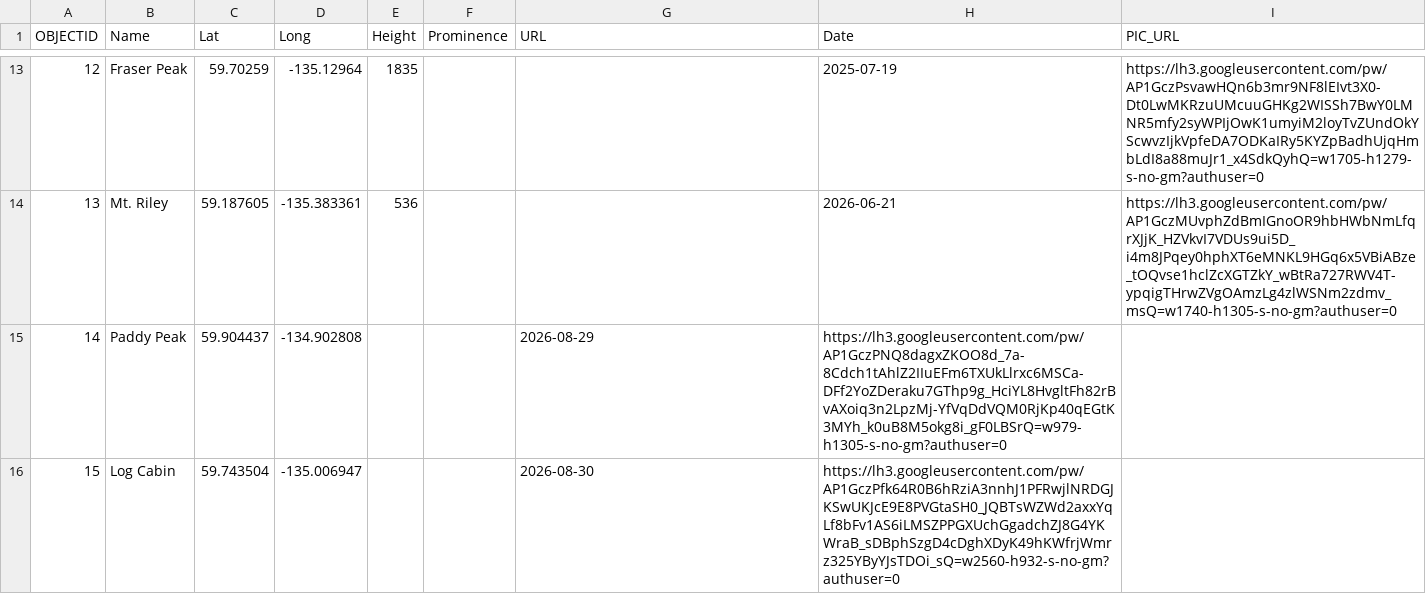
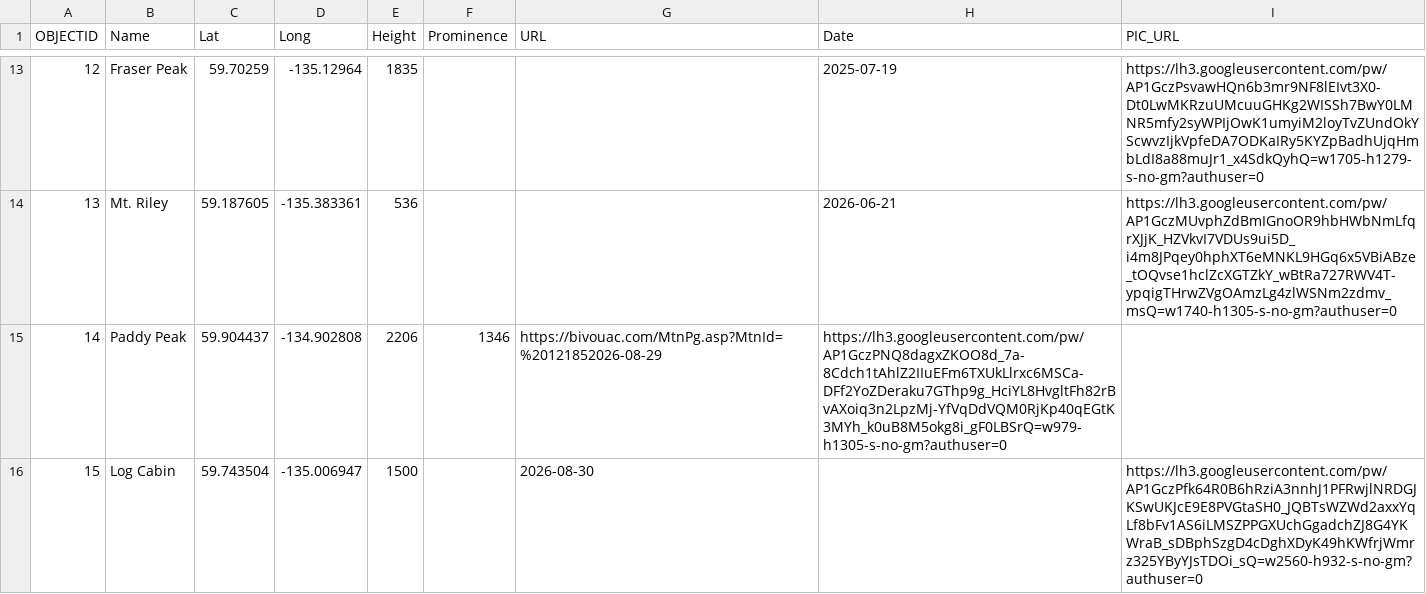
Before and after one commit to bgrrw/Yukon, a CSV file: CSV/Summits.csv, drawn as a sheet; only a part is shown, gaps mark what is left out.

Commit message:
Update Summits.csv

```diff
--- a/CSV/Summits.csv
+++ b/CSV/Summits.csv
@@ -14,3 +14,3 @@ OBJECTID,Name,Lat,Long,Height,Prominence,URL,Date,PIC_URL
 13,Mt. Riley,59.187605,-135.383361,536,,,2026-06-21,https://lh3.googleusercontent.com/pw/AP1GczMUvphZdBmIGnoOR9hbHWbNmLfqrXJjK_HZVkvI7VDUs9ui5D_i4m8JPqey0hphXT6eMNKL9HGq6x5VBiABze_tOQvse1hclZcXGTZkY_wBtRa727RWV4T-ypqigTHrwZVgOAmzLg4zlWSNm2zdmv_msQ=w1740-h1305-s-no-gm?authuser=0
-14,Paddy Peak,59.904437,-134.902808,,,2026-08-29,https://lh3.googleusercontent.com/pw/AP1GczPNQ8dagxZKOO8d_7a-8Cdch1tAhlZ2IIuEFm6TXUkLlrxc6MSCa-DFf2YoZDeraku7GThp9g_HciYL8HvgltFh82rBvAXoiq3n2LpzMj-YfVqDdVQM0RjKp40qEGtK3MYh_k0uB8M5okg8i_gF0LBSrQ=w979-h1305-s-no-gm?authuser=0
-15,Log Cabin,59.743504,-135.006947,,,2026-08-30,https://lh3.googleusercontent.com/pw/AP1GczPfk64R0B6hRziA3nnhJ1PFRwjlNRDGJKSwUKJcE9E8PVGtaSH0_JQBTsWZWd2axxYqLf8bFv1AS6iLMSZPPGXUchGgadchZJ8G4YKWraB_sDBphSzgD4cDghXDyK49hKWfrjWmrz325YByYJsTDOi_sQ=w2560-h932-s-no-gm?authuser=0
+14,Paddy Peak,59.904437,-134.902808,2206,1346,https://bivouac.com/MtnPg.asp?MtnId=%20121852026-08-29,https://lh3.googleusercontent.com/pw/AP1GczPNQ8dagxZKOO8d_7a-8Cdch1tAhlZ2IIuEFm6TXUkLlrxc6MSCa-DFf2YoZDeraku7GThp9g_HciYL8HvgltFh82rBvAXoiq3n2LpzMj-YfVqDdVQM0RjKp40qEGtK3MYh_k0uB8M5okg8i_gF0LBSrQ=w979-h1305-s-no-gm?authuser=0
+15,Log Cabin,59.743504,-135.006947,1500,,2026-08-30,,https://lh3.googleusercontent.com/pw/AP1GczPfk64R0B6hRziA3nnhJ1PFRwjlNRDGJKSwUKJcE9E8PVGtaSH0_JQBTsWZWd2axxYqLf8bFv1AS6iLMSZPPGXUchGgadchZJ8G4YKWraB_sDBphSzgD4cDghXDyK49hKWfrjWmrz325YByYJsTDOi_sQ=w2560-h932-s-no-gm?authuser=0
```
